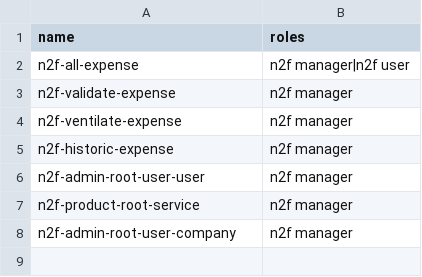
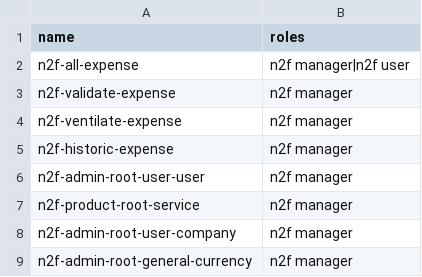
Before and after one commit to softstream2027/n2f-custo, a CSV file: src/main/resources/data-init/input/meta_metaMenu.csv, drawn as a sheet; the diff names each change by its address in the sheet, - before the commit and + after, or states it on an @@ line.

```diff
--- a/src/main/resources/data-init/input/meta_metaMenu.csv
+++ b/src/main/resources/data-init/input/meta_metaMenu.csv
+row 9: n2f-admin-root-general-currency | n2f manager
```
Also changed, not shown: src/main/resources/data-init/input/auth_permission.csv, src/main/resources/data-init/input/auth_role.csv, 1 other file.
